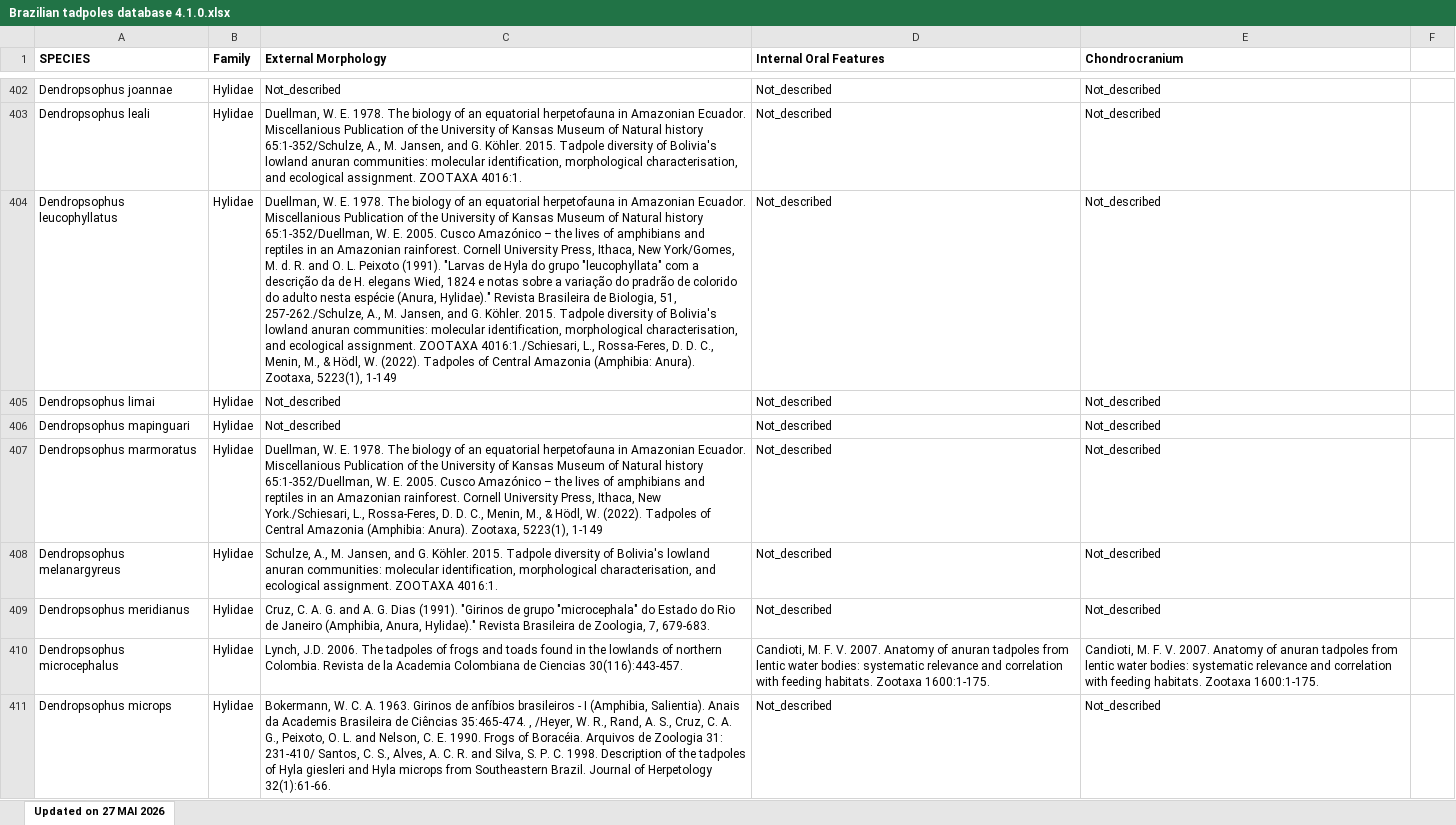
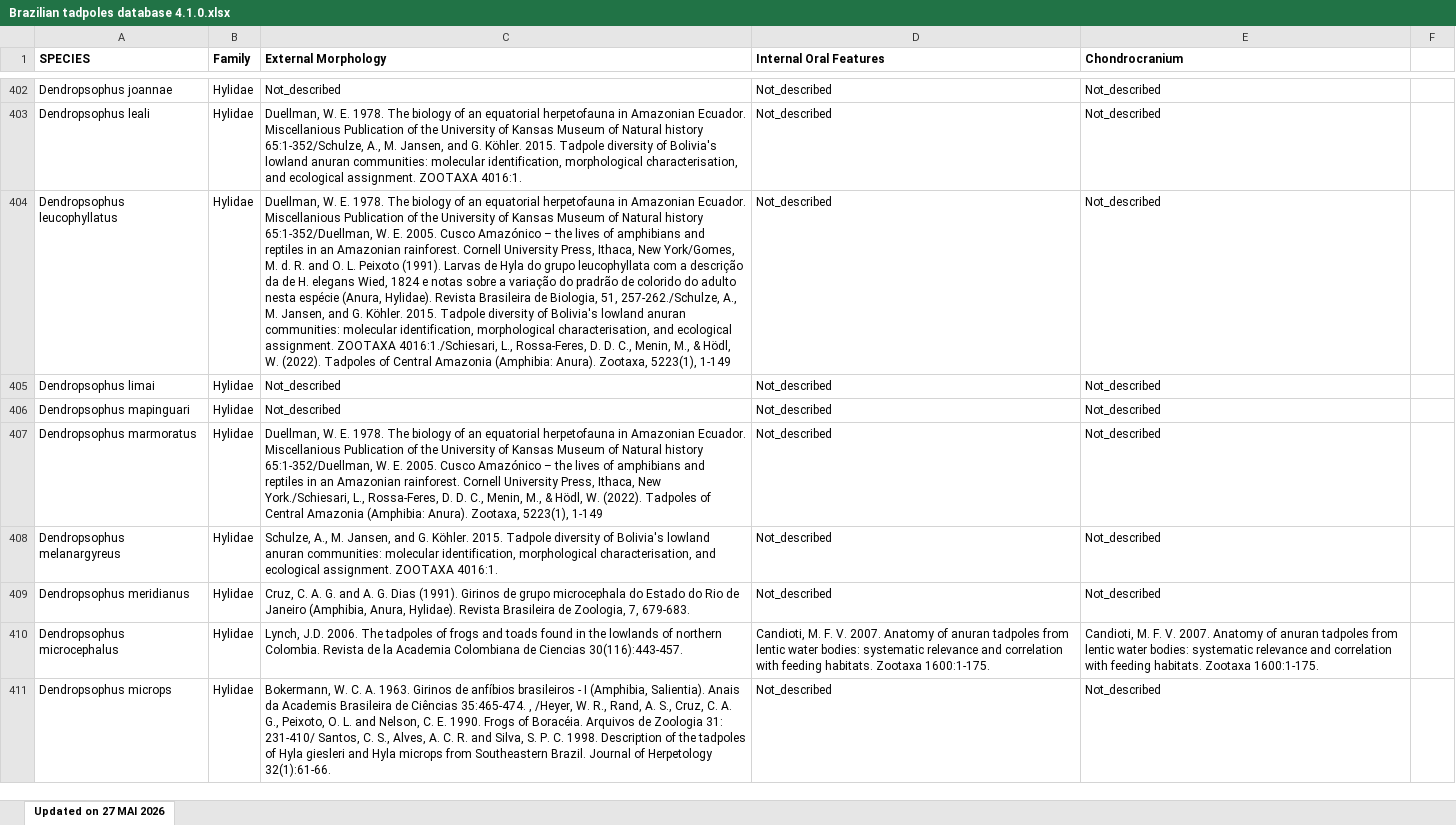
Before and after one commit to diogoprov/Brazilian-Tadpoles-5.0, an Excel workbook: data-raw/Brazilian tadpoles database 4.1.0.xlsx, sheet Updated on 27 MAI 2026, drawn as a sheet; only a part is shown, gaps mark what is left out; values as stored, in another font and other column widths than the file's, no borders; charts and pictures not drawn; the diff covers the shown part only; the diff names each change by its address in the sheet, - before the commit and + after, or states it on an @@ line.

```diff
--- a/data-raw/Brazilian tadpoles database 4.1.0.xlsx (sheet Updated on 27 MAI 2026)
+++ b/data-raw/Brazilian tadpoles database 4.1.0.xlsx (sheet Updated on 27 MAI 2026)
-C404 (External Morphology): …Peixoto (1991). "Larvas de Hyla do grupo "leucophyllata" com a descrição da de H. elegans Wied, 1824 e notas sobre a variação do pradrão de colorido do adulto nesta espécie (Anura, Hylidae)." Revista Brasileira…
+C404 (External Morphology): …Peixoto (1991). Larvas de Hyla do grupo leucophyllata com a descrição da de H. elegans Wied, 1824 e notas sobre a variação do pradrão de colorido do adulto nesta espécie (Anura, Hylidae). Revista Brasileira…
-C409 (External Morphology): …Dias (1991). "Girinos de grupo "microcephala" do Estado do Rio de Janeiro (Amphibia, Anura, Hylidae)." Revista Brasileira…
+C409 (External Morphology): …Dias (1991). Girinos de grupo microcephala do Estado do Rio de Janeiro (Amphibia, Anura, Hylidae). Revista Brasileira…
```
Also changed, not shown: 4 removed rows, 151 edited cells and cell formats elsewhere in this sheet, 2 other files.
